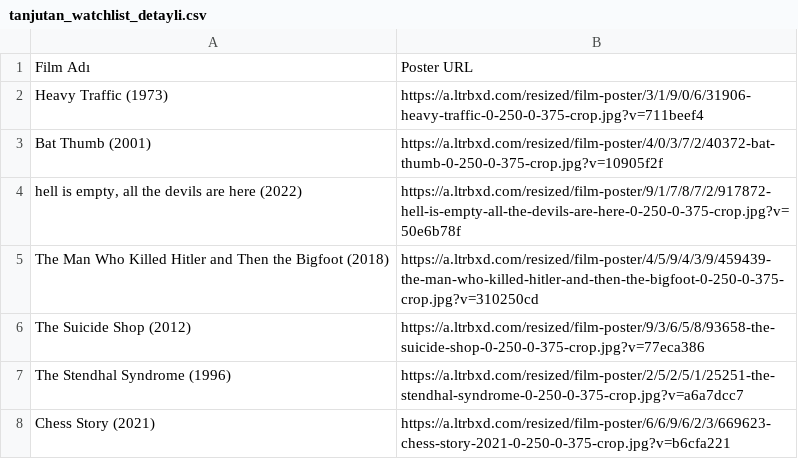
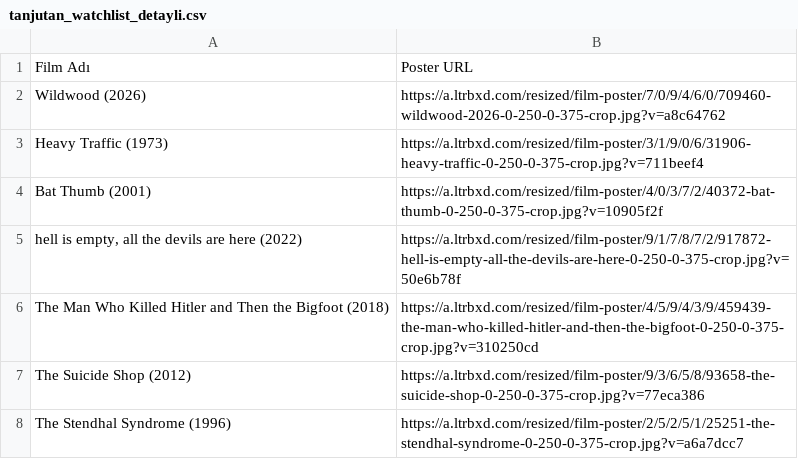
Before and after one commit to melikeaytac/Letterboxd, a CSV file: tanjutan_watchlist_detayli.csv, drawn as a sheet; only a part is shown; the shorter side is filled out with more unchanged rows; the diff names each change by its address in the sheet, - before the commit and + after, or states it on an @@ line.

```diff
--- a/tanjutan_watchlist_detayli.csv
+++ b/tanjutan_watchlist_detayli.csv
+row 2: Wildwood (2026) | https://a.ltrbxd.com/resized/film-poster/7/0/9/4/6/0/709460-wildwood-2026-0-250-0-375-crop.jpg?v=a8c64762
```
Also changed, not shown: 1 other file.
